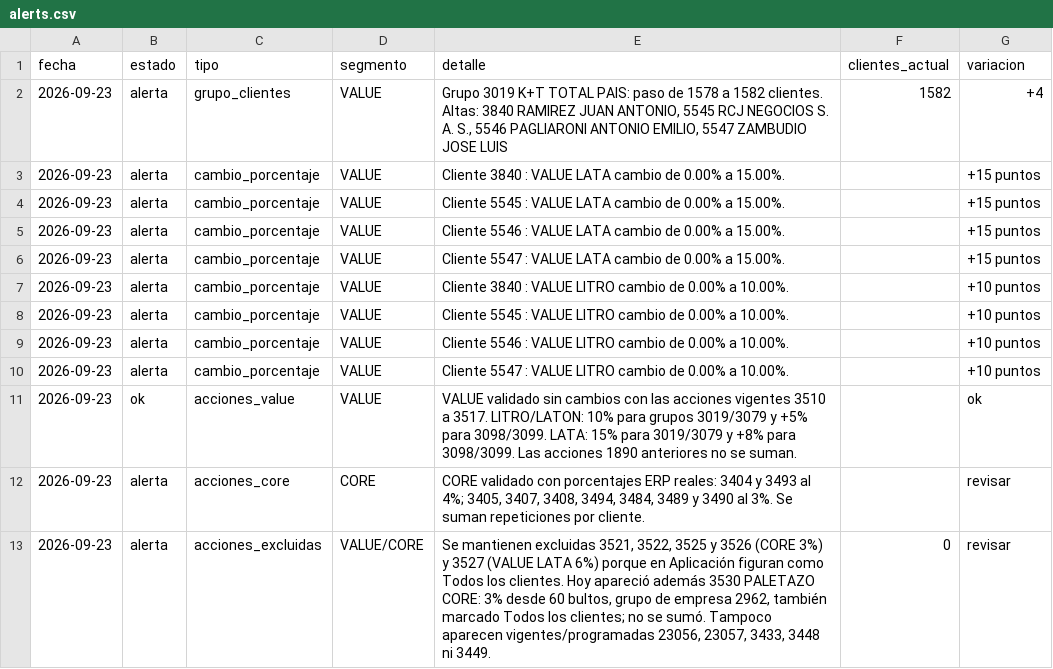
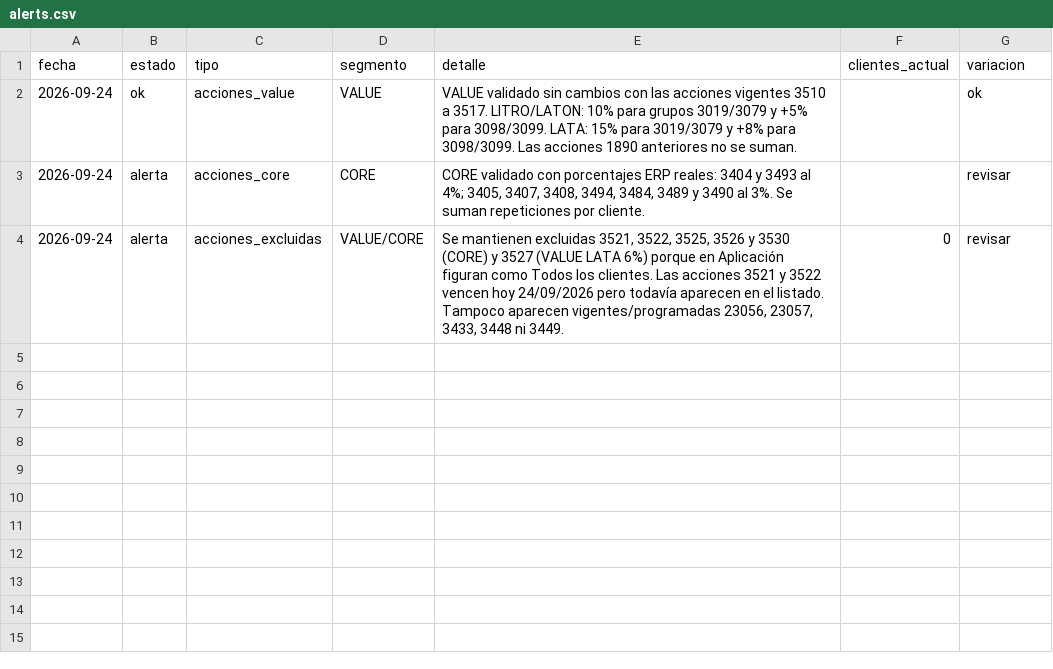
Before and after one commit to tomasddv/grupo-de-clientes-, a CSV file: trade_spend_dashboard/data/processed/alerts.csv, drawn as a sheet.

Commit message:
Update trade spend snapshot for September 24

```diff
--- a/trade_spend_dashboard/data/processed/alerts.csv
+++ b/trade_spend_dashboard/data/processed/alerts.csv
@@ -1,13 +1,4 @@
 fecha,estado,tipo,segmento,detalle,clientes_actual,variacion
-2026-09-23,alerta,grupo_clientes,VALUE,"Grupo 3019 K+T TOTAL PAIS: paso de 1578 a 1582 clientes. Altas: 3840 RAMIREZ JUAN ANTONIO, 5545 RCJ NEGOCIOS S. A. S., 5546 PAGLIARONI ANTONIO EMILIO, 5547 ZAMBUDIO JOSE LUIS",1582,+4
-2026-09-23,alerta,cambio_porcentaje,VALUE,Cliente 3840 : VALUE LATA cambio de 0.00% a 15.00%.,,+15 puntos
-2026-09-23,alerta,cambio_porcentaje,VALUE,Cliente 5545 : VALUE LATA cambio de 0.00% a 15.00%.,,+15 puntos
-2026-09-23,alerta,cambio_porcentaje,VALUE,Cliente 5546 : VALUE LATA cambio de 0.00% a 15.00%.,,+15 puntos
-2026-09-23,alerta,cambio_porcentaje,VALUE,Cliente 5547 : VALUE LATA cambio de 0.00% a 15.00%.,,+15 puntos
-2026-09-23,alerta,cambio_porcentaje,VALUE,Cliente 3840 : VALUE LITRO cambio de 0.00% a 10.00%.,,+10 puntos
-2026-09-23,alerta,cambio_porcentaje,VALUE,Cliente 5545 : VALUE LITRO cambio de 0.00% a 10.00%.,,+10 puntos
-2026-09-23,alerta,cambio_porcentaje,VALUE,Cliente 5546 : VALUE LITRO cambio de 0.00% a 10.00%.,,+10 puntos
-2026-09-23,alerta,cambio_porcentaje,VALUE,Cliente 5547 : VALUE LITRO cambio de 0.00% a 10.00%.,,+10 puntos
-2026-09-23,ok,acciones_value,VALUE,VALUE validado sin cambios con las acciones vigentes 3510 a 3517. LITRO/LATON: 10% para grupos 3019/3079 y +5% para 3098/3099. LATA: 15% para 3019/3079 y +8% para 3098/3099. Las acciones 1890 anteriores no se suman.,,ok
-2026-09-23,alerta,acciones_core,CORE,"CORE validado con porcentajes ERP reales: 3404 y 3493 al 4%; 3405, 3407, 3408, 3494, 3484, 3489 y 3490 al 3%. Se suman repeticiones por cliente.",,revisar
-2026-09-23,alerta,acciones_excluidas,VALUE/CORE,"Se mantienen excluidas 3521, 3522, 3525 y 3526 (CORE 3%) y 3527 (VALUE LATA 6%) porque en Aplicación figuran como Todos los clientes. Hoy apareció además 3530 PALETAZO CORE: 3% desde 60 bultos, grupo de empresa 2962, también marcado Todos los clientes; no se sumó. Tampoco aparecen vigentes/programadas 23056, 23057, 3433, 3448 ni 3449.",0,revisar
+2026-09-24,ok,acciones_value,VALUE,VALUE validado sin cambios con las acciones vigentes 3510 a 3517. LITRO/LATON: 10% para grupos 3019/3079 y +5% para 3098/3099. LATA: 15% para 3019/3079 y +8% para 3098/3099. Las acciones 1890 anteriores no se suman.,,ok
+2026-09-24,alerta,acciones_core,CORE,"CORE validado con porcentajes ERP reales: 3404 y 3493 al 4%; 3405, 3407, 3408, 3494, 3484, 3489 y 3490 al 3%. Se suman repeticiones por cliente.",,revisar
+2026-09-24,alerta,acciones_excluidas,VALUE/CORE,"Se mantienen excluidas 3521, 3522, 3525, 3526 y 3530 (CORE) y 3527 (VALUE LATA 6%) porque en Aplicación figuran como Todos los clientes. Las acciones 3521 y 3522 vencen hoy 24/09/2026 pero todavía aparecen en el listado. Tampoco aparecen vigentes/programadas 23056, 23057, 3433, 3448 ni 3449.",0,revisar
```
Also changed, not shown: trade_spend_dashboard/data/processed/client_percentages.csv, trade_spend_dashboard/data/processed/group_summary.csv.
